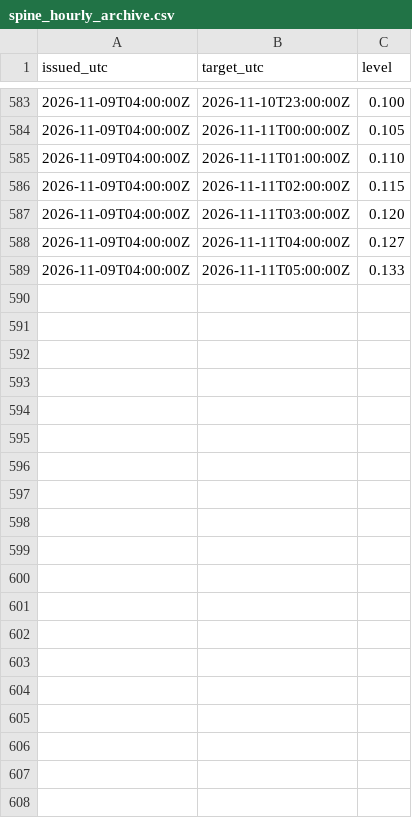
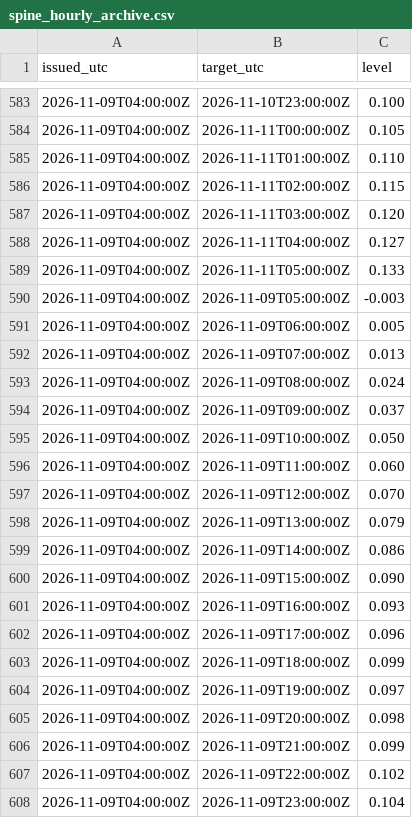
Before and after one commit to mimomimo15/prevision-frontenac, a CSV file: docs/spine_hourly_archive.csv, drawn as a sheet; only a part is shown, gaps mark what is left out; the diff covers the shown part only; the diff names each change by its address in the sheet, - before the commit and + after, or states it on an @@ line.

```diff
--- a/docs/spine_hourly_archive.csv
+++ b/docs/spine_hourly_archive.csv
+row 590: 2026-11-09T04:00:00Z | 2026-11-09T05:00:00Z | -0.003
+row 591: 2026-11-09T04:00:00Z | 2026-11-09T06:00:00Z | 0.005
+row 592: 2026-11-09T04:00:00Z | 2026-11-09T07:00:00Z | 0.013
+row 593: 2026-11-09T04:00:00Z | 2026-11-09T08:00:00Z | 0.024
+row 594: 2026-11-09T04:00:00Z | 2026-11-09T09:00:00Z | 0.037
+row 595: 2026-11-09T04:00:00Z | 2026-11-09T10:00:00Z | 0.050
+row 596: 2026-11-09T04:00:00Z | 2026-11-09T11:00:00Z | 0.060
+row 597: 2026-11-09T04:00:00Z | 2026-11-09T12:00:00Z | 0.070
+row 598: 2026-11-09T04:00:00Z | 2026-11-09T13:00:00Z | 0.079
+row 599: 2026-11-09T04:00:00Z | 2026-11-09T14:00:00Z | 0.086
+row 600: 2026-11-09T04:00:00Z | 2026-11-09T15:00:00Z | 0.090
+row 601: 2026-11-09T04:00:00Z | 2026-11-09T16:00:00Z | 0.093
+row 602: 2026-11-09T04:00:00Z | 2026-11-09T17:00:00Z | 0.096
+row 603: 2026-11-09T04:00:00Z | 2026-11-09T18:00:00Z | 0.099
+row 604: 2026-11-09T04:00:00Z | 2026-11-09T19:00:00Z | 0.097
+row 605: 2026-11-09T04:00:00Z | 2026-11-09T20:00:00Z | 0.098
+row 606: 2026-11-09T04:00:00Z | 2026-11-09T21:00:00Z | 0.099
+row 607: 2026-11-09T04:00:00Z | 2026-11-09T22:00:00Z | 0.102
+row 608: 2026-11-09T04:00:00Z | 2026-11-09T23:00:00Z | 0.104
```
Also changed, not shown: 30 added rows elsewhere in this file, docs/forecast_archive.csv, docs/spine_archive.csv, 1 other file.
